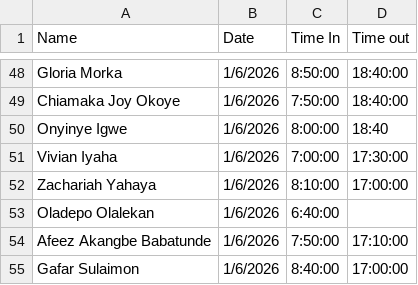
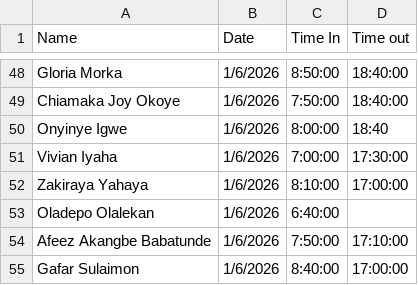
Before and after one commit to Greatcard11/Attendance, a CSV file: daily-attendance/June/June 1, 2026.csv, drawn as a sheet; only a part is shown, gaps mark what is left out.

Commit message:
Update June 1, 2026.csv

```diff
--- a/daily-attendance/June/June 1, 2026.csv
+++ b/daily-attendance/June/June 1, 2026.csv
@@ -51,3 +51,3 @@ Onyinye Igwe,1/6/2026,8:00:00,18:40
 Vivian Iyaha,1/6/2026,7:00:00,17:30:00
-Zachariah Yahaya,1/6/2026,8:10:00,17:00:00
+Zakiraya Yahaya,1/6/2026,8:10:00,17:00:00
 Oladepo Olalekan,1/6/2026,6:40:00,
```
